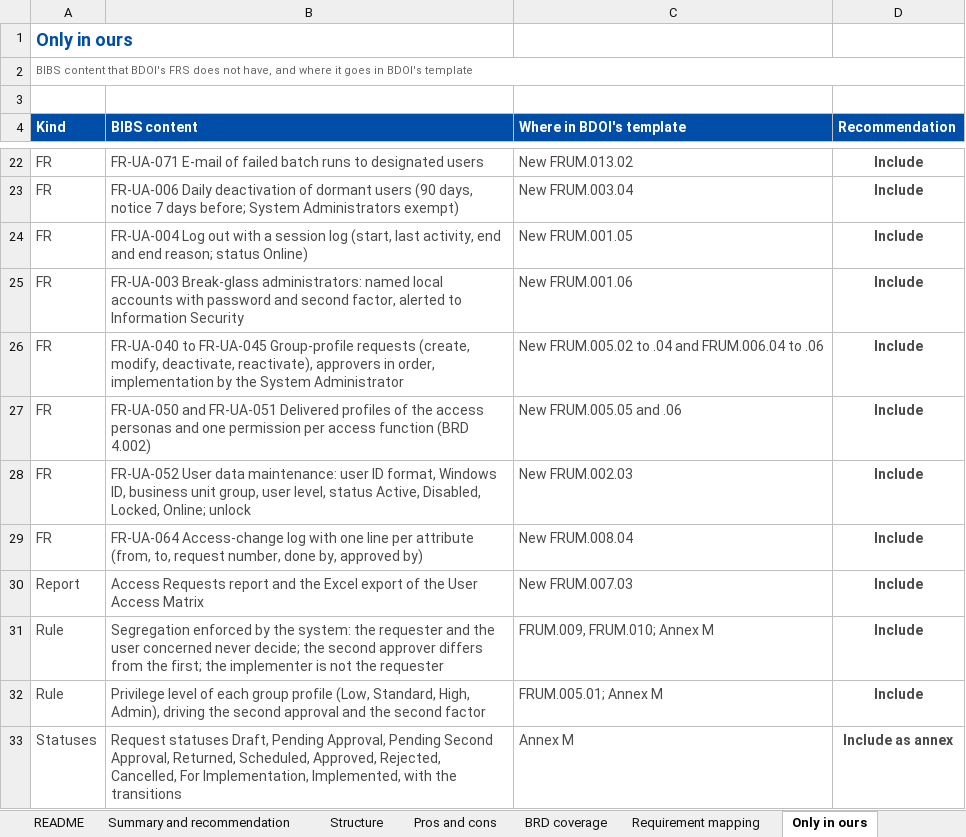
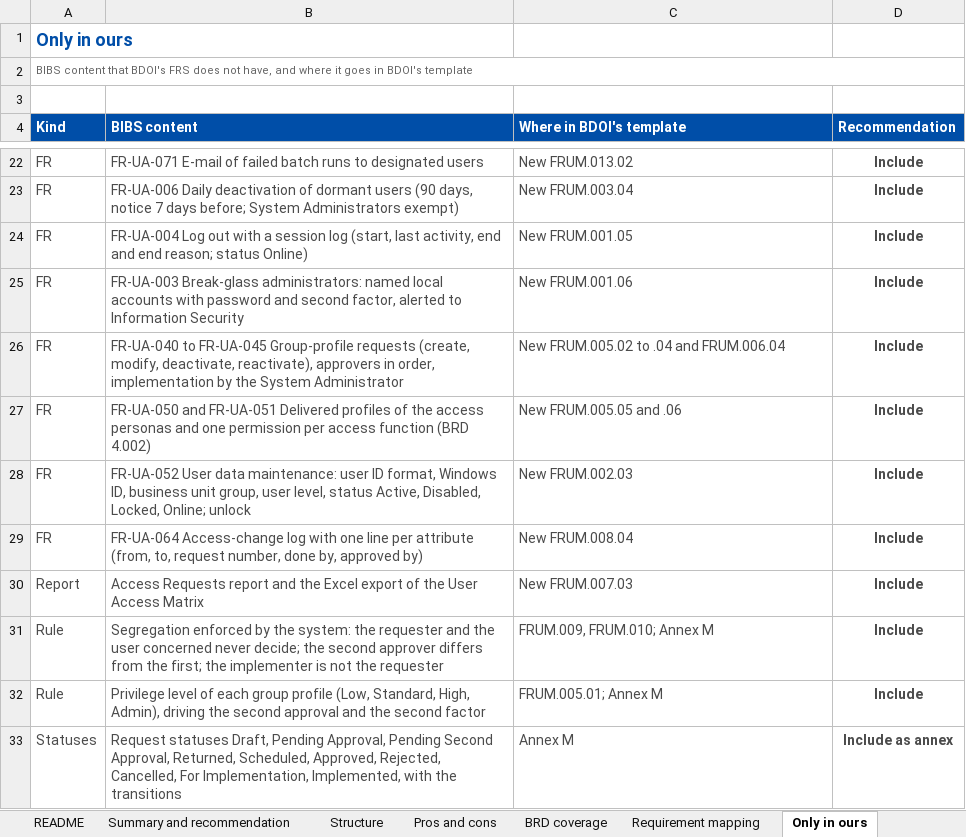
Before and after one commit to IortaTexhNXT-DEV/FinVerse, an Excel workbook: docs/deliverables/out/Programme/Comparisons/BIBS_Comparison_BRD-11_BDOI_FRS_vs_BIBS_FRS_User_Access_Maintenance_v1.0.xlsx, sheet Only in ours, drawn as a sheet; only a part is shown, gaps mark what is left out; values as stored, in another font and other column widths than the file's, no borders; conditional formats not drawn; the diff names each change by its address in the sheet, - before the commit and + after, or states it on an @@ line.

Commit message:
User Access Maintenance FRS in BDOI's template v1.2: BDOI's FRS kept word for word, full BRD coverage in the mapping, items elaborated with acceptance criteria, new items FRUM.009-013, Annexes J-R with the observations for BDOI decision; review copy with the additions highlighted

```diff
--- a/docs/deliverables/out/Programme/Comparisons/BIBS_Comparison_BRD-11_BDOI_FRS_vs_BIBS_FRS_User_Access_Maintenance_v1.0.xlsx (sheet Only in ours)
+++ b/docs/deliverables/out/Programme/Comparisons/BIBS_Comparison_BRD-11_BDOI_FRS_vs_BIBS_FRS_User_Access_Maintenance_v1.0.xlsx (sheet Only in ours)
-C26 (Where in BDOI's template): New FRUM.005.02 to .04 and FRUM.006.04 to .06
+C26 (Where in BDOI's template): New FRUM.005.02 to .04 and FRUM.006.04
```
Also changed, not shown: sheet Incorporation plan, sheet Conflicts, 8 other files.
